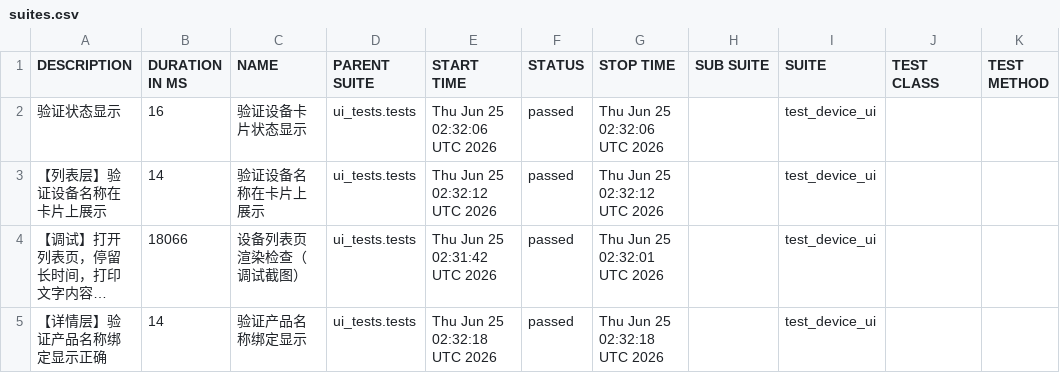
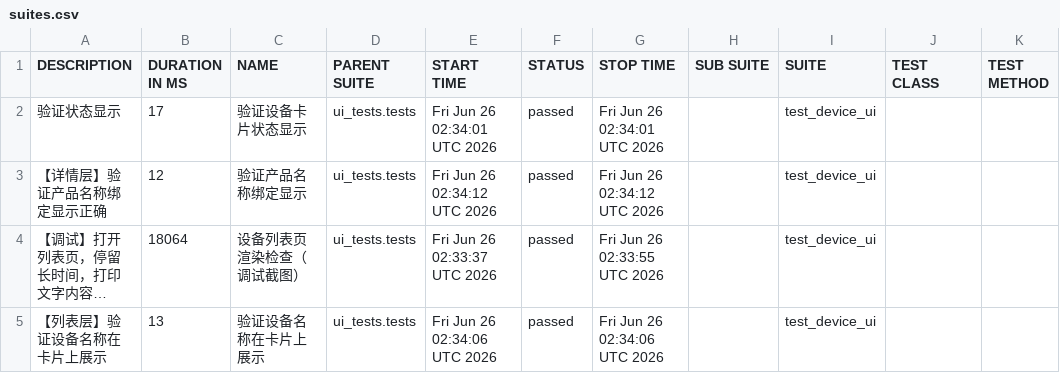
Before and after one commit to piaqiahia/iot-test-framework, a CSV file: ui-report/data/suites.csv, drawn as a sheet; long unchanged cells end in …; the diff names each change by its address in the sheet, - before the commit and + after, or states it on an @@ line.

```diff
--- a/ui-report/data/suites.csv
+++ b/ui-report/data/suites.csv
-B2 (DURATION IN MS): 16
+B2 (DURATION IN MS): 17
-E2 (START TIME): Thu Jun 25 02:32:06 UTC 2026
+E2 (START TIME): Fri Jun 26 02:34:01 UTC 2026
-G2 (STOP TIME): Thu Jun 25 02:32:06 UTC 2026
+G2 (STOP TIME): Fri Jun 26 02:34:01 UTC 2026
-A3 (DESCRIPTION): 【列表层】验证设备名称在卡片上展示
+A3 (DESCRIPTION): 【详情层】验证产品名称绑定显示正确
-B3 (DURATION IN MS): 14
+B3 (DURATION IN MS): 12
-C3 (NAME): 验证设备名称在卡片上展示
+C3 (NAME): 验证产品名称绑定显示
-E3 (START TIME): Thu Jun 25 02:32:12 UTC 2026
+E3 (START TIME): Fri Jun 26 02:34:12 UTC 2026
-G3 (STOP TIME): Thu Jun 25 02:32:12 UTC 2026
+G3 (STOP TIME): Fri Jun 26 02:34:12 UTC 2026
-B4 (DURATION IN MS): 18066
+B4 (DURATION IN MS): 18064
-E4 (START TIME): Thu Jun 25 02:31:42 UTC 2026
+E4 (START TIME): Fri Jun 26 02:33:37 UTC 2026
-G4 (STOP TIME): Thu Jun 25 02:32:01 UTC 2026
+G4 (STOP TIME): Fri Jun 26 02:33:55 UTC 2026
-A5 (DESCRIPTION): 【详情层】验证产品名称绑定显示正确
+A5 (DESCRIPTION): 【列表层】验证设备名称在卡片上展示
-B5 (DURATION IN MS): 14
+B5 (DURATION IN MS): 13
-C5 (NAME): 验证产品名称绑定显示
+C5 (NAME): 验证设备名称在卡片上展示
-E5 (START TIME): Thu Jun 25 02:32:18 UTC 2026
+E5 (START TIME): Fri Jun 26 02:34:06 UTC 2026
-G5 (STOP TIME): Thu Jun 25 02:32:18 UTC 2026
+G5 (STOP TIME): Fri Jun 26 02:34:06 UTC 2026
```
Also changed, not shown: ui-report/data/behaviors.csv, 18 other files.
